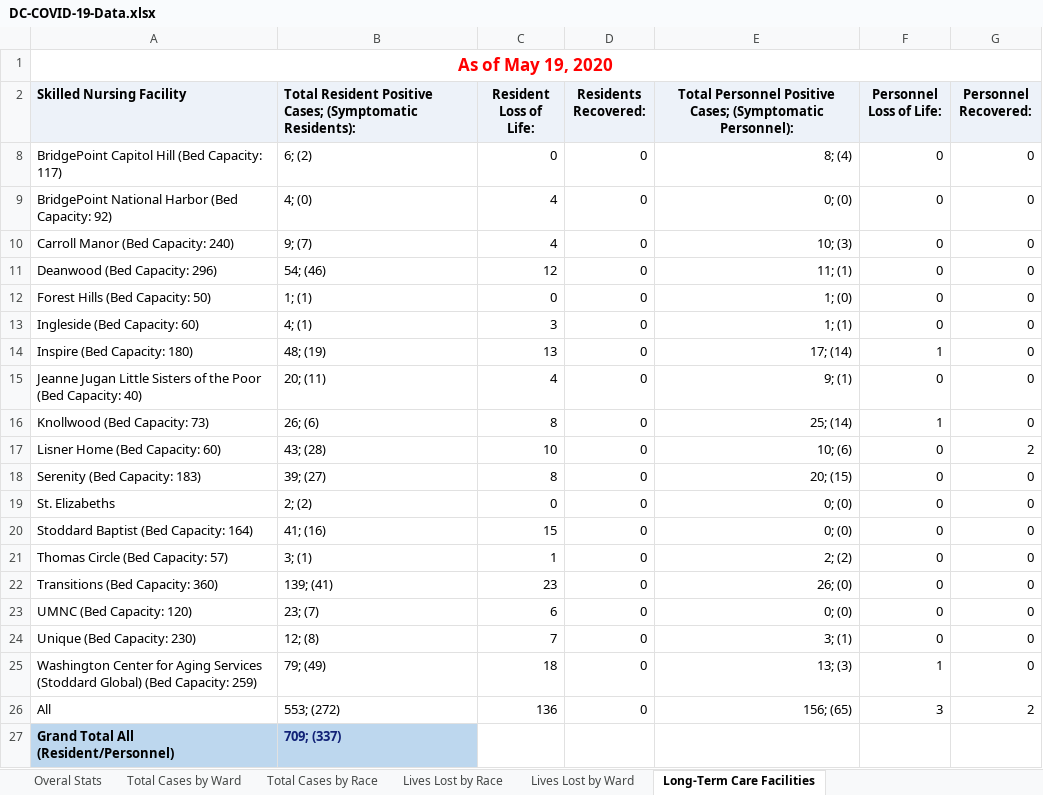
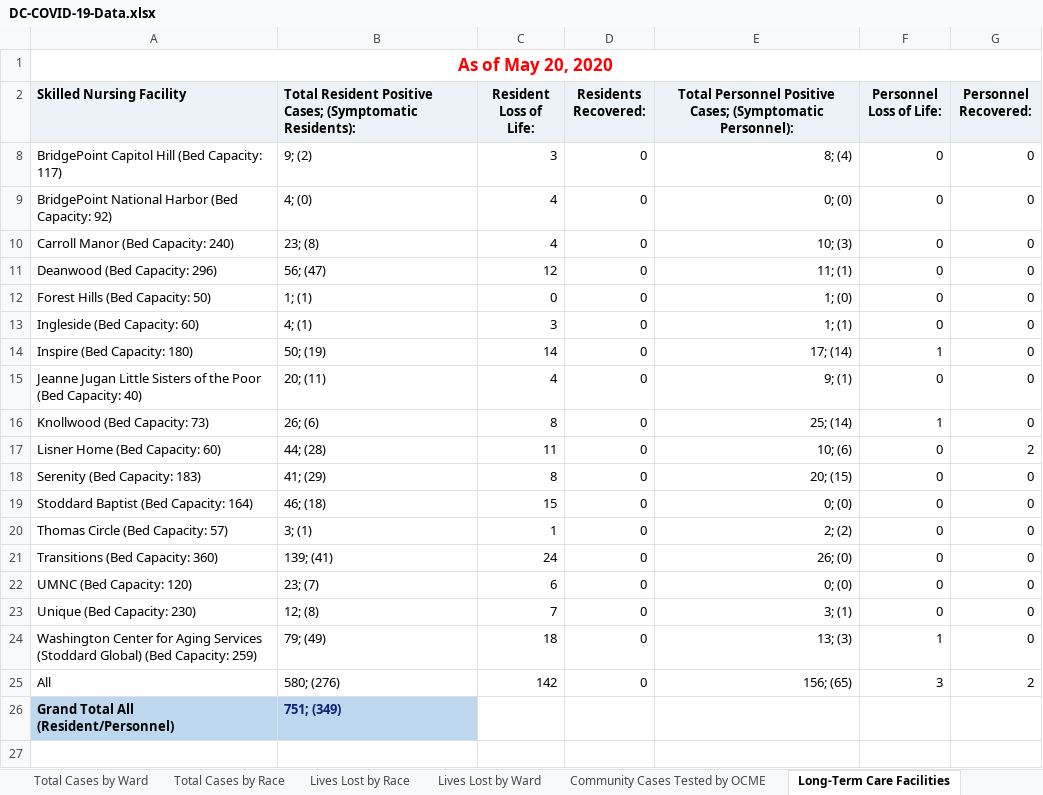
Before and after one commit to cobie8a/covid19-va-md-dc, an Excel workbook: temp/DC-COVID-19-Data.xlsx, sheet Long-Term Care Facilities, drawn as a sheet; values as stored, in another font and other column widths than the file's, no borders; charts and pictures not drawn; removed rows and columns are numbered as before the commit, all else as after; the diff names each change by its address in the sheet, - before the commit and + after, or states it on an @@ line.

```diff
--- a/temp/DC-COVID-19-Data.xlsx (sheet Long-Term Care Facilities)
+++ b/temp/DC-COVID-19-Data.xlsx (sheet Long-Term Care Facilities)
+sheet tab: Community Cases Tested by OCME
-A1 (Skilled Nursing Facility): As of May 19, 2020
+A1 (Skilled Nursing Facility): As of May 20, 2020
-B8: 6; (2)
+B8: 9; (2)
-C8 (Resident Loss of Life:): 0
+C8 (Resident Loss of Life:): 3
-B10: 9; (7)
+B10: 23; (8)
-B11: 54; (46)
+B11: 56; (47)
-B14: 48; (19)
+B14: 50; (19)
-C14 (Resident Loss of Life:): 13
+C14 (Resident Loss of Life:): 14
-B17: 43; (28)
+B17: 44; (28)
-C17 (Resident Loss of Life:): 10
+C17 (Resident Loss of Life:): 11
-B18: 39; (27)
+B18: 41; (29)
-row 19: St. Elizabeths | 2; (2) | 0 | 0 | 0; (0) | 0 | 0
-B19: 41; (16)
+B19: 46; (18)
-C21 (Resident Loss of Life:): 23
+C21 (Resident Loss of Life:): 24
-B25: 553; (272)
+B25: 580; (276)
-C25 (Resident Loss of Life:): 136
+C25 (Resident Loss of Life:): 142
-B26: 709; (337)
+B26: 751; (349)
```
Also changed, not shown: sheet Overal Stats, sheet Lives Lost by Race, sheet Lives Lost by Ward, sheet Total Cases by Ward, sheet Total Cases by Race, charts or pictures, covid-19.xlsx, 10 other files.
